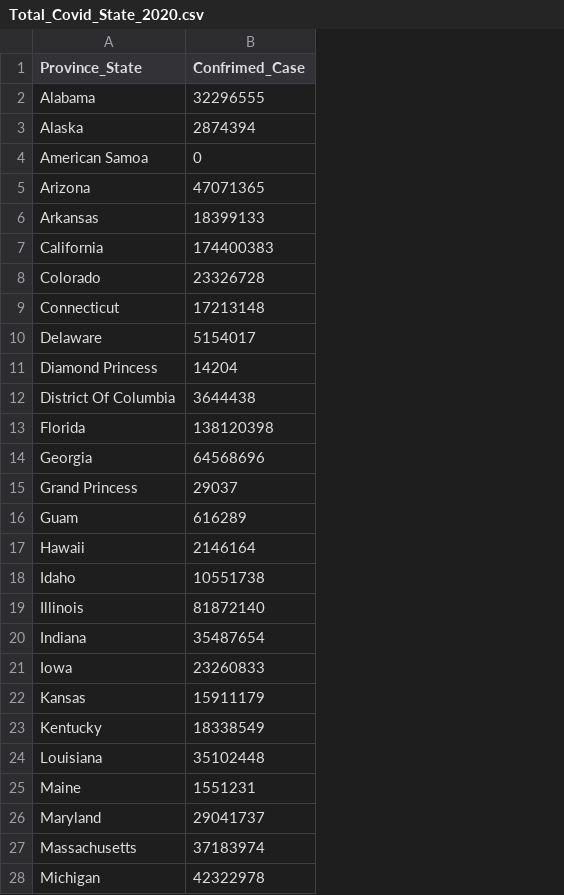
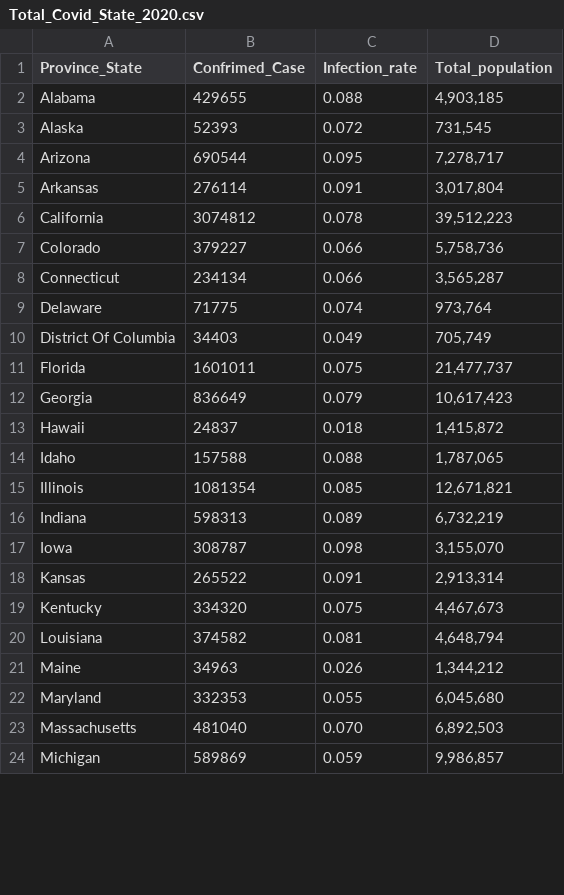
Before and after one commit to cse412-21w/covid-daily-travel, a CSV file: static/Total_Covid_State_2020.csv, drawn as a sheet; only a part is shown; removed rows and columns are numbered as before the commit, all else as after; the diff covers the shown part only; the diff names each change by its address in the sheet, - before the commit and + after, or states it on an @@ line.

Commit message:
Add files via upload

```diff
--- a/static/Total_Covid_State_2020.csv
+++ b/static/Total_Covid_State_2020.csv
+column C (Infection_rate), rows 2-24: 0.088 | 0.072 | 0.095 | 0.091 | 0.078 | 0.066 | 0.066 | 0.074 | 0.049 | 0.075 | 0.079 | 0.018 | 0.088 | 0.085 | 0.089 | 0.098 | 0.091 | 0.075 | 0.081 | 0.026 | 0.055 | 0.070 | 0.059
+column D (Total_population), rows 2-24: 4,903,185 | 731,545 | 7,278,717 | 3,017,804 | 39,512,223 | 5,758,736 | 3,565,287 | 973,764 | 705,749 | 21,477,737 | 10,617,423 | 1,415,872 | 1,787,065 | 12,671,821 | 6,732,219 | 3,155,070 | 2,913,314 | 4,467,673 | 4,648,794 | 1,344,212 | 6,045,680 | 6,892,503 | 9,986,857
-B2 (Confrimed_Case): 32296555
+B2 (Confrimed_Case): 429655
-B3 (Confrimed_Case): 2874394
+B3 (Confrimed_Case): 52393
-row 4: American Samoa | 0
-B4 (Confrimed_Case): 47071365
+B4 (Confrimed_Case): 690544
-B5 (Confrimed_Case): 18399133
+B5 (Confrimed_Case): 276114
-B6 (Confrimed_Case): 174400383
+B6 (Confrimed_Case): 3074812
-B7 (Confrimed_Case): 23326728
+B7 (Confrimed_Case): 379227
-B8 (Confrimed_Case): 17213148
+B8 (Confrimed_Case): 234134
-B9 (Confrimed_Case): 5154017
+B9 (Confrimed_Case): 71775
-row 11: Diamond Princess | 14204
-B10 (Confrimed_Case): 3644438
+B10 (Confrimed_Case): 34403
-B11 (Confrimed_Case): 138120398
+B11 (Confrimed_Case): 1601011
-B12 (Confrimed_Case): 64568696
+B12 (Confrimed_Case): 836649
-row 15: Grand Princess | 29037
-row 16: Guam | 616289
-B13 (Confrimed_Case): 2146164
+B13 (Confrimed_Case): 24837
-B14 (Confrimed_Case): 10551738
+B14 (Confrimed_Case): 157588
-B15 (Confrimed_Case): 81872140
+B15 (Confrimed_Case): 1081354
-B16 (Confrimed_Case): 35487654
+B16 (Confrimed_Case): 598313
-B17 (Confrimed_Case): 23260833
+B17 (Confrimed_Case): 308787
-B18 (Confrimed_Case): 15911179
+B18 (Confrimed_Case): 265522
-B19 (Confrimed_Case): 18338549
+B19 (Confrimed_Case): 334320
-B20 (Confrimed_Case): 35102448
+B20 (Confrimed_Case): 374582
-B21 (Confrimed_Case): 1551231
+B21 (Confrimed_Case): 34963
-B22 (Confrimed_Case): 29041737
+B22 (Confrimed_Case): 332353
-B23 (Confrimed_Case): 37183974
+B23 (Confrimed_Case): 481040
-B24 (Confrimed_Case): 42322978
+B24 (Confrimed_Case): 589869
```
Also changed, not shown: 3 removed rows and 28 edited cells elsewhere in this file.
